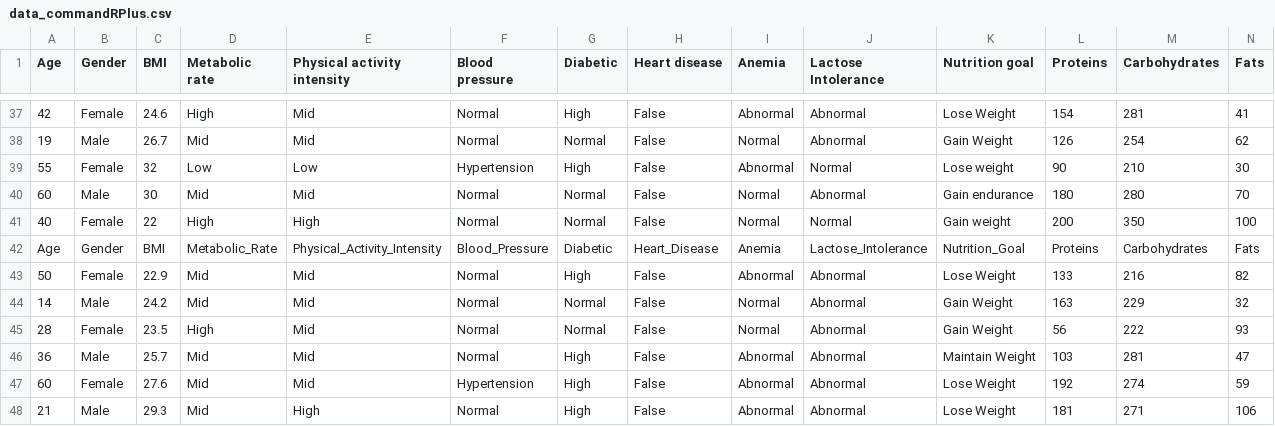
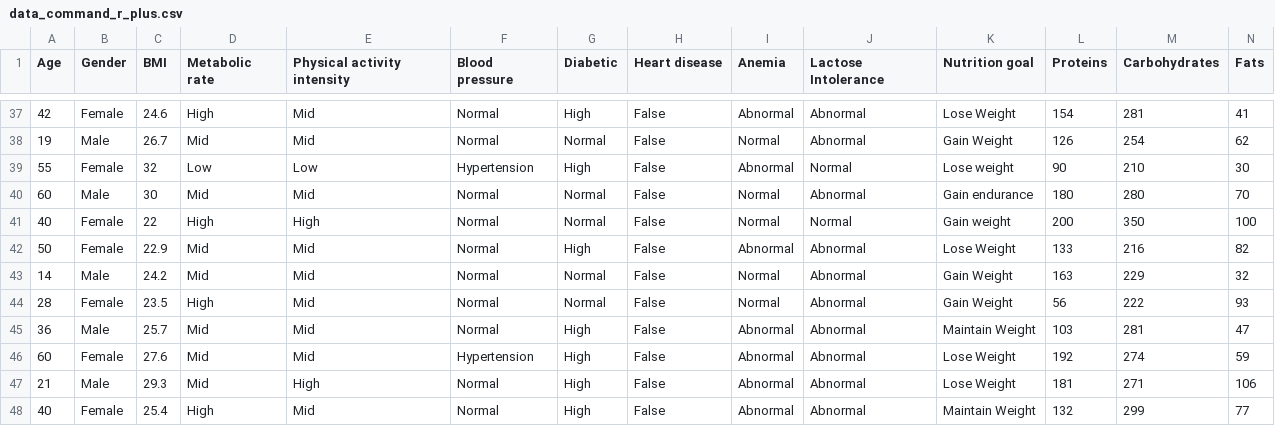
Before and after one commit to OmarDesoky/Nutrition-planner, a CSV file: data/data_command_r_plus.csv (was data/data_commandRPlus.csv), drawn as a sheet; only a part is shown, gaps mark what is left out; the shorter side is filled out with more unchanged rows; rows hold the shown columns only; the diff names each change by its address in the sheet, - before the commit and + after, or states it on an @@ line.

```diff
--- a/data/data_commandRPlus.csv
+++ b/data/data_command_r_plus.csv
-row 42: Age | Gender | BMI | Metabolic_Rate | Physical_Activity_Intensity | Blood_Pressure | Diabetic | Heart_Disease | Anemia | Lactose_Intolerance | Nutrition_Goal | Proteins | Carbohydrates | Fats
```
Also changed, not shown: 1 other file.
